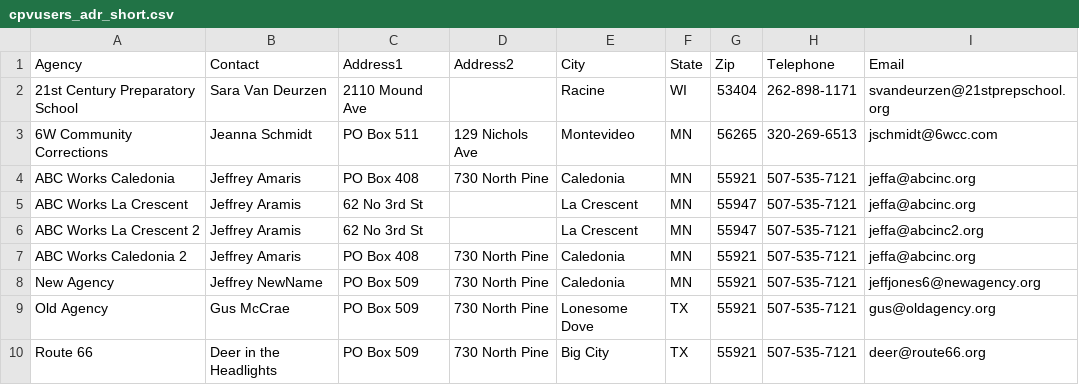
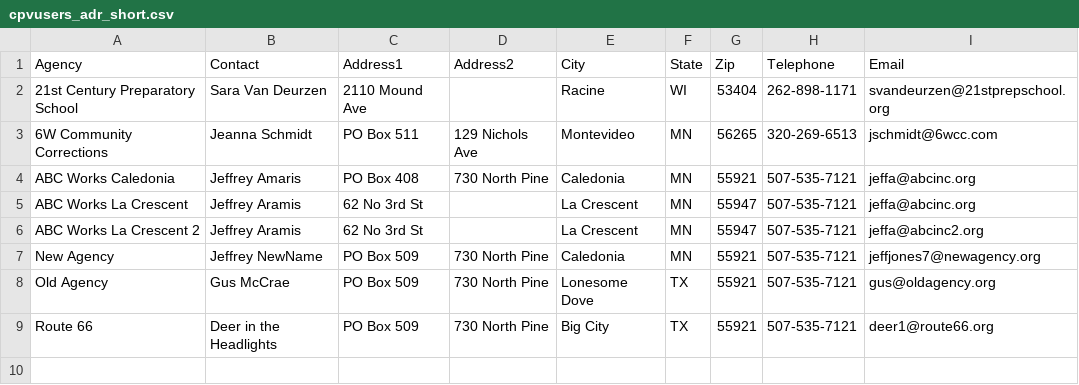
Before and after one commit to jaymzc/cvp_members, a CSV file: cpvusers_adr_short.csv, drawn as a sheet.

Commit message:
Update cpvusers_adr_short.csv

```diff
--- a/cpvusers_adr_short.csv
+++ b/cpvusers_adr_short.csv
@@ -6,5 +6,4 @@ ABC Works La Crescent,Jeffrey Aramis,62 No 3rd St,,La Crescent,MN,55947,507-535-
 ABC Works La Crescent 2,Jeffrey Aramis,62 No 3rd St,,La Crescent,MN,55947,507-535-7121,jeffa@abcinc2.org
-ABC Works Caledonia 2,Jeffrey Amaris,PO Box 408,730 North Pine,Caledonia,MN,55921,507-535-7121,jeffa@abcinc.org
-New Agency,Jeffrey NewName,PO Box 509,730 North Pine,Caledonia,MN,55921,507-535-7121,jeffjones6@newagency.org
+New Agency,Jeffrey NewName,PO Box 509,730 North Pine,Caledonia,MN,55921,507-535-7121,jeffjones7@newagency.org
 Old Agency,Gus McCrae,PO Box 509,730 North Pine,Lonesome Dove,TX,55921,507-535-7121,gus@oldagency.org
-Route 66,Deer in the Headlights,PO Box 509,730 North Pine,Big City,TX,55921,507-535-7121,deer@route66.org
+Route 66,Deer in the Headlights,PO Box 509,730 North Pine,Big City,TX,55921,507-535-7121,deer1@route66.org
```
